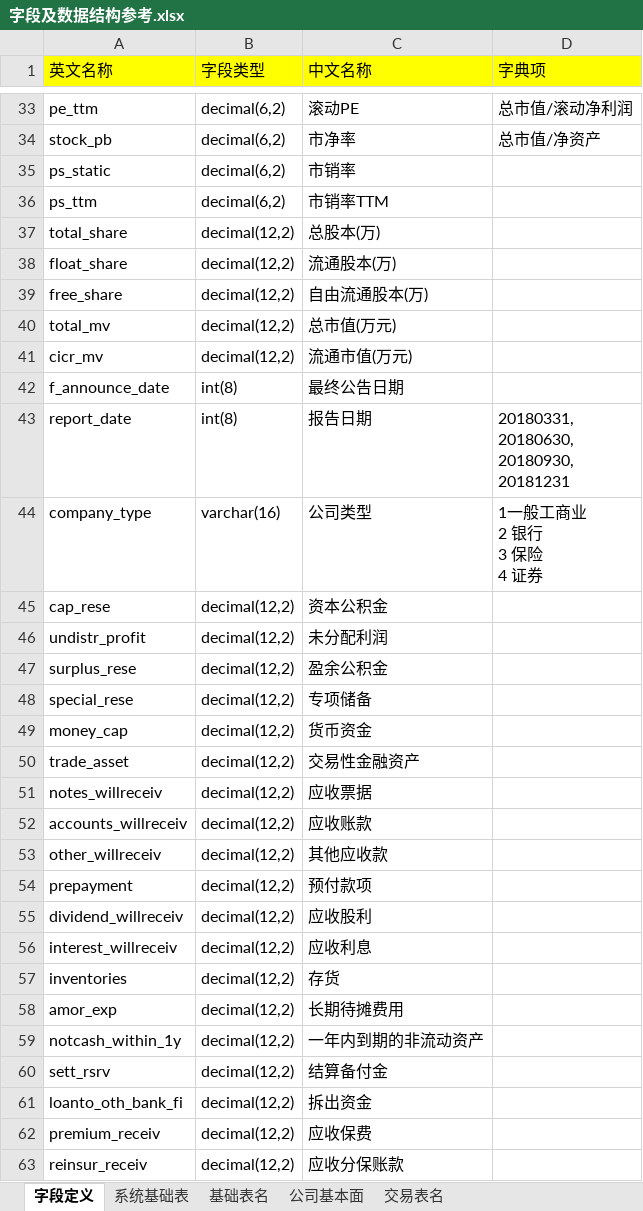
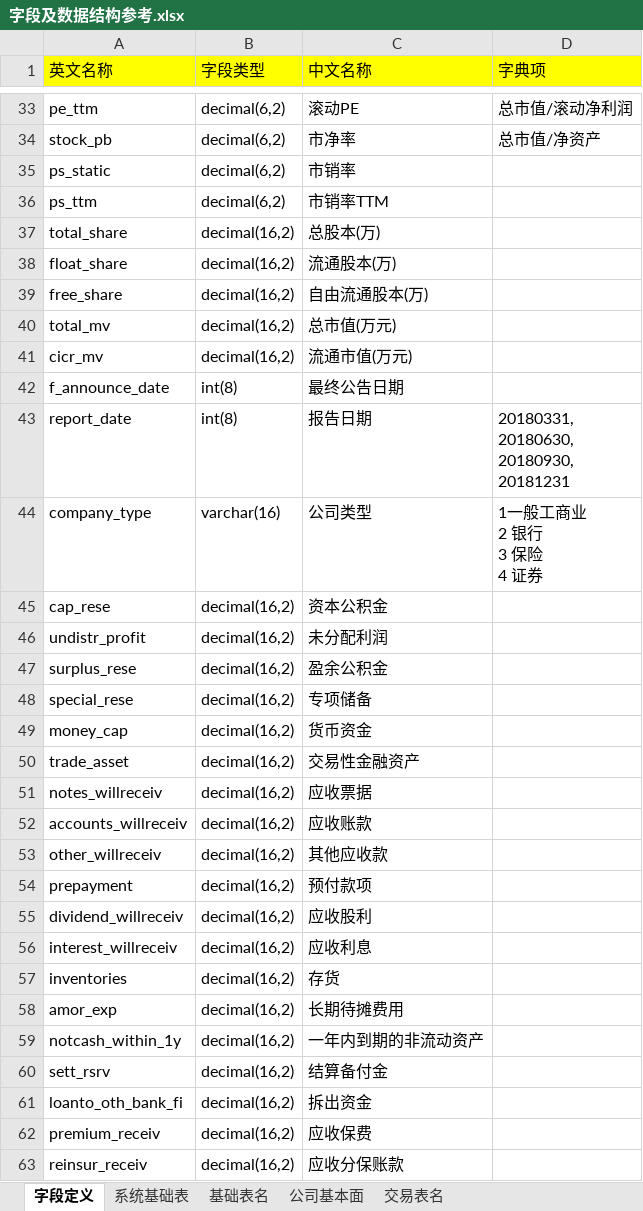
Before and after one commit to damxin/stockmarket, an Excel workbook: DataBase/字段及数据结构参考.xlsx, sheet 字段定义, drawn as a sheet; only a part is shown, gaps mark what is left out; values as stored, in another font and other column widths than the file's, no borders; the diff covers the shown part only; the diff names each change by its address in the sheet, - before the commit and + after, or states it on an @@ line.

```diff
--- a/DataBase/字段及数据结构参考.xlsx (sheet 字段定义)
+++ b/DataBase/字段及数据结构参考.xlsx (sheet 字段定义)
-B37:B41 (字段类型): decimal(12,2)
+B37:B41 (字段类型): decimal(16,2)
-B45:B63 (字段类型): decimal(12,2)
+B45:B63 (字段类型): decimal(16,2)
```
Also changed, not shown: 260 edited cells elsewhere in this sheet, 3 other files.
